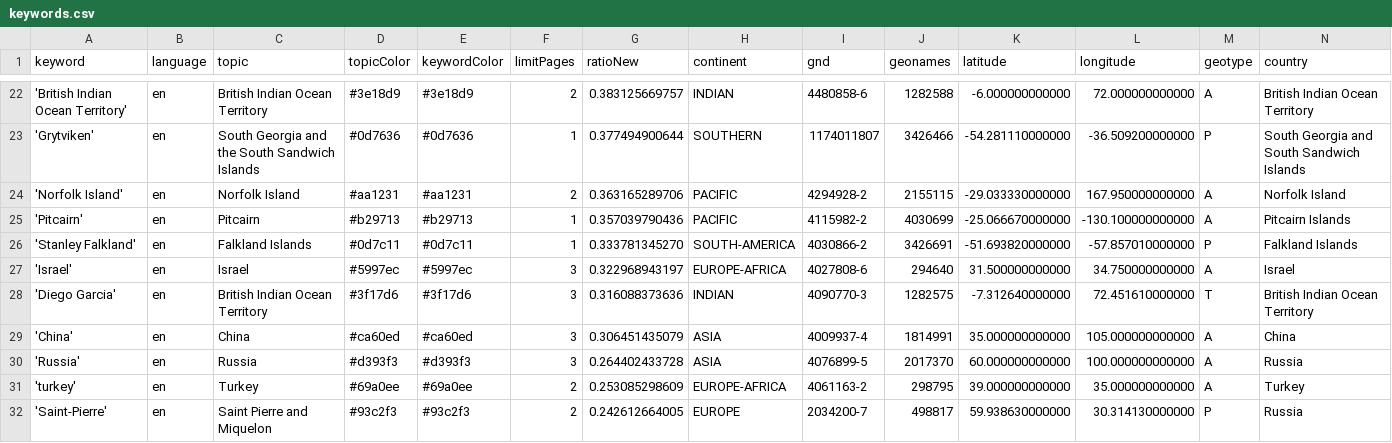
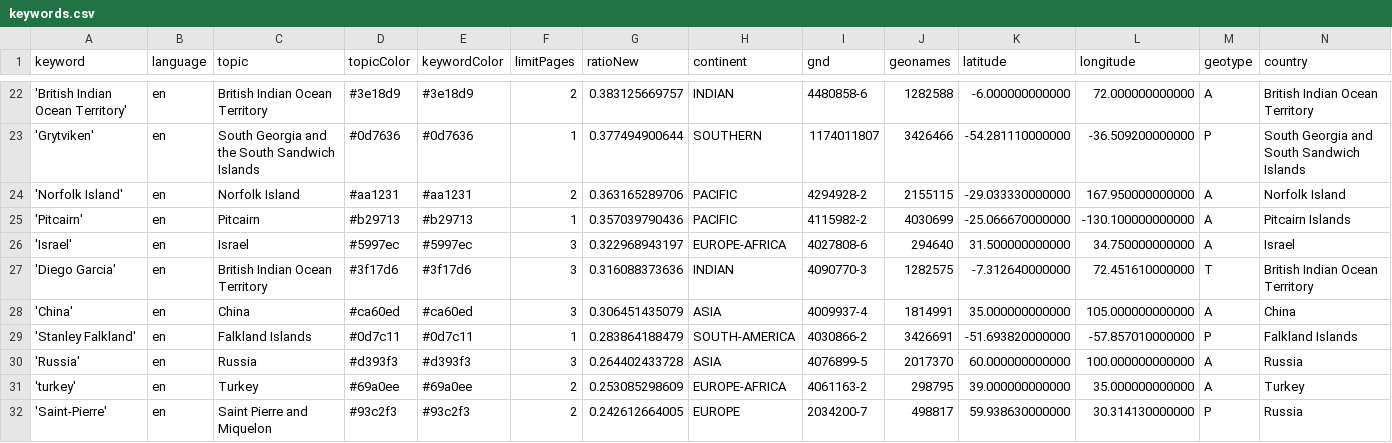
Before and after one commit to mizilett-news/locationWhisperer, a CSV file: keywords.csv, drawn as a sheet; only a part is shown, gaps mark what is left out; removed rows and columns are numbered as before the commit, all else as after; rows hold the shown columns only; the diff names each change by its address in the sheet, - before the commit and + after, or states it on an @@ line.

Commit message:
Commit from GitHub Actions (harvest:0.0)

```diff
--- a/keywords.csv
+++ b/keywords.csv
-row 26: 'Stanley Falkland' | en | Falkland Islands | #0d7c11 | #0d7c11 | 1 | 0.333781345270 | SOUTH-AMERICA | 4030866-2 | 3426691 | -51.693820000000 | -57.857010000000 | P | Falkland Islands
+row 29: 'Stanley Falkland' | en | Falkland Islands | #0d7c11 | #0d7c11 | 1 | 0.283864188479 | SOUTH-AMERICA | 4030866-2 | 3426691 | -51.693820000000 | -57.857010000000 | P | Falkland Islands
```
